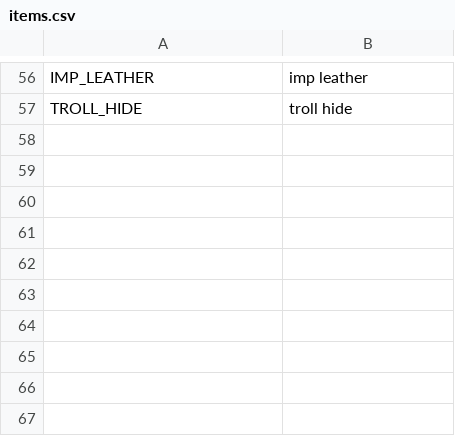
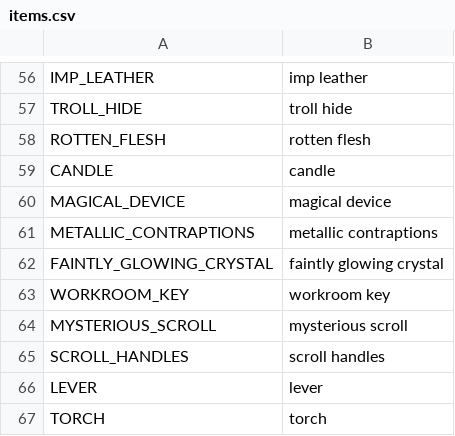
Before and after one commit to V-ktor/TR, a CSV file: translations/items.csv, drawn as a sheet; only a part is shown, gaps mark what is left out.

```diff
--- a/translations/items.csv
+++ b/translations/items.csv
@@ -57 +57,11 @@ IMP_LEATHER,imp leather
 TROLL_HIDE,troll hide
+ROTTEN_FLESH,rotten flesh
+CANDLE,candle
+MAGICAL_DEVICE,magical device
+METALLIC_CONTRAPTIONS,metallic contraptions
+FAINTLY_GLOWING_CRYSTAL,faintly glowing crystal
+WORKROOM_KEY,workroom key
+MYSTERIOUS_SCROLL,mysterious scroll
+SCROLL_HANDLES,scroll handles
+LEVER,lever
+TORCH,torch
```
Also changed, not shown: translations/city_descriptions.csv, translations/enemy.csv, 42 other files.
